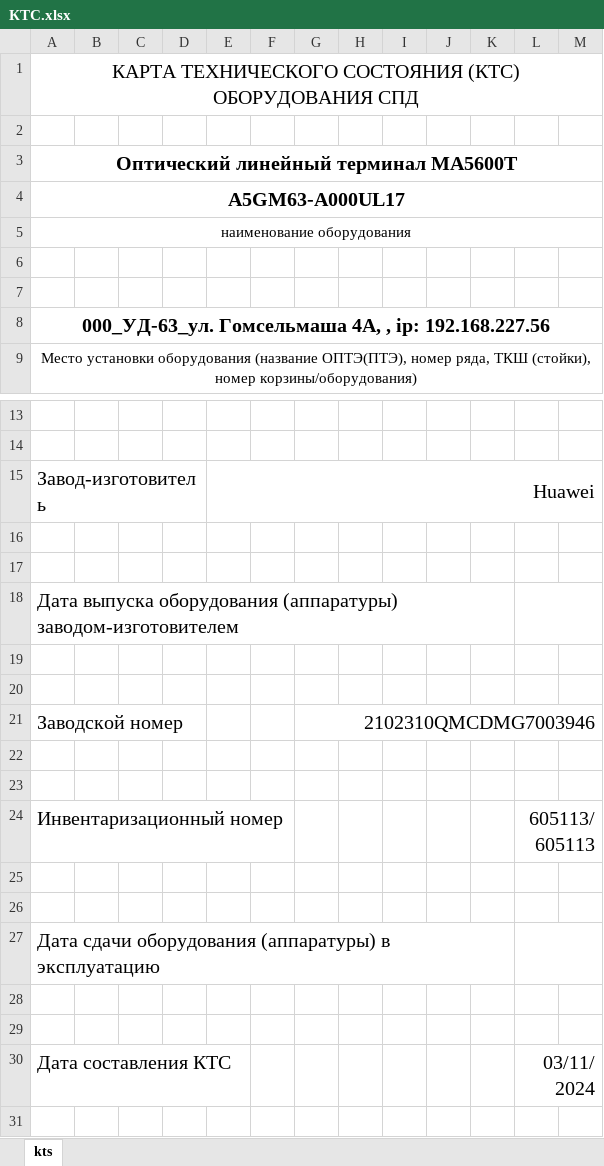
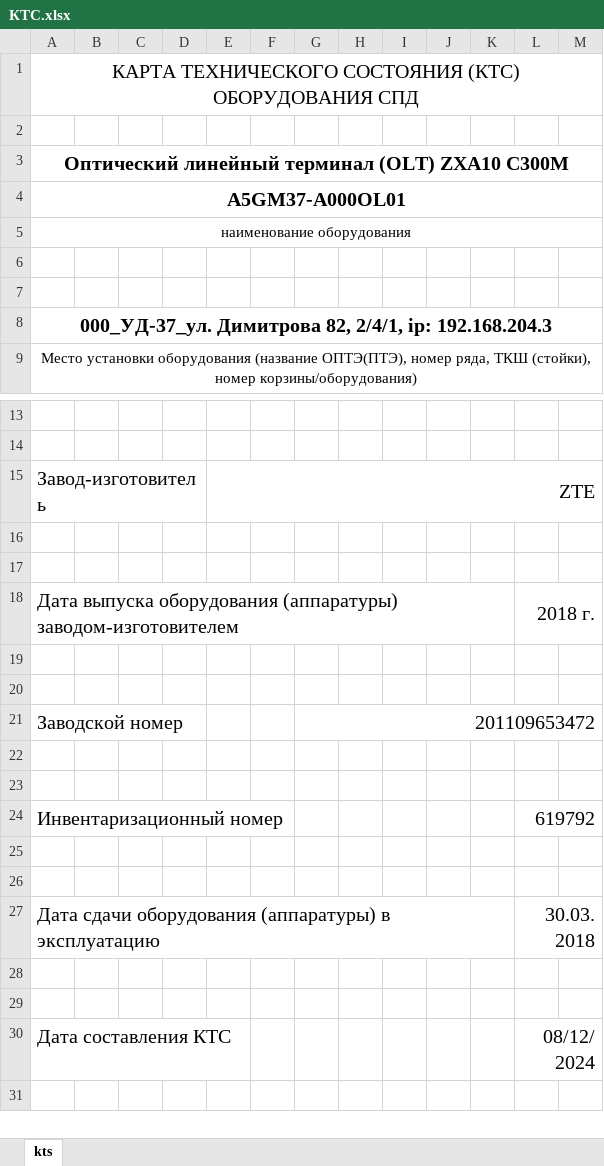
Before and after one commit to MrSoSadGuy/Hardware_Components, an Excel workbook: files for download/КТС.xlsx, sheet kts, drawn as a sheet; only a part is shown, gaps mark what is left out; values as stored, in another font and other column widths than the file's, no borders; the diff names each change by its address in the sheet, - before the commit and + after, or states it on an @@ line.

```diff
--- a/files for download/КТС.xlsx (sheet kts)
+++ b/files for download/КТС.xlsx (sheet kts)
-A3: Оптический линейный терминал MA5600T
+A3: Оптический линейный терминал (OLT) ZXA10 C300M
-A4: A5GM63-A000UL17
+A4: A5GM37-A000OL01
-A8: 000_УД-63_ул. Гомсельмаша 4А, , ip: 192.168.227.56
+A8: 000_УД-37_ул. Димитрова 82, 2/4/1, ip: 192.168.204.3
-E15: Huawei
+E15: ZTE
-L18: (empty)
+L18: 2018 г.
-G21: 2102310QMCDMG7003946
+G21: 201109653472
-L24: 605113/605113
+L24: 619792
-L27: (empty)
+L27: 30.03.2018
-L30: 03/11/2024
+L30: 08/12/2024
```
Also changed, not shown: 17 other files.
